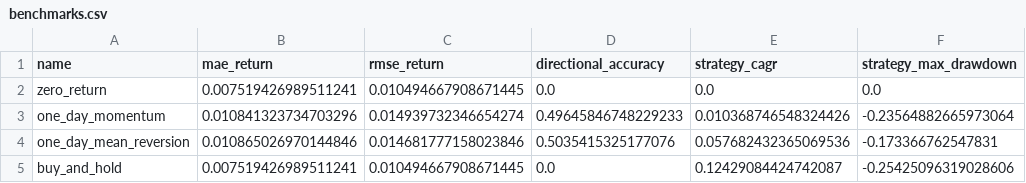
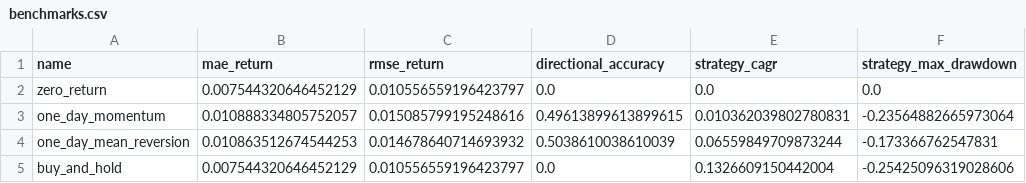
Before and after one commit to rbarrios815/rfup-public-market-signal-lab, a CSV file: docs/data/benchmarks.csv, drawn as a sheet.

```diff
--- a/docs/data/benchmarks.csv
+++ b/docs/data/benchmarks.csv
@@ -1,5 +1,5 @@
 name,mae_return,rmse_return,directional_accuracy,strategy_cagr,strategy_max_drawdown
-zero_return,0.007519426989511241,0.010494667908671445,0.0,0.0,0.0
-one_day_momentum,0.010841323734703296,0.014939732346654274,0.49645846748229233,0.010368746548324426,-0.23564882665973064
-one_day_mean_reversion,0.010865026970144846,0.014681777158023846,0.5035415325177076,0.057682432365069536,-0.173366762547831
-buy_and_hold,0.007519426989511241,0.010494667908671445,0.0,0.12429084424742087,-0.25425096319028606
+zero_return,0.007544320646452129,0.010556559196423797,0.0,0.0,0.0
+one_day_momentum,0.010888334805752057,0.015085799195248616,0.49613899613899615,0.010362039802780831,-0.23564882665973064
+one_day_mean_reversion,0.010863512674544253,0.014678640714693932,0.5038610038610039,0.06559849709873244,-0.173366762547831
+buy_and_hold,0.007544320646452129,0.010556559196423797,0.0,0.1326609150442004,-0.25425096319028606
```
Also changed, not shown: docs/data/ablation.csv, docs/data/backtest.csv, 5 other files.
